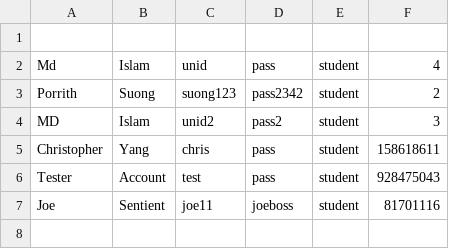
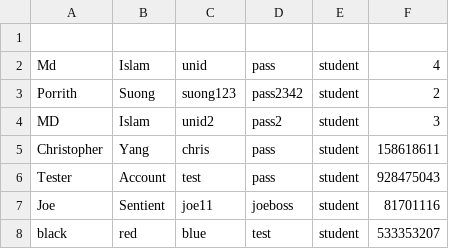
Before and after one commit to exp0nge/UniversityInformationManagementSystem_FinalProject, a CSV file: db.csv, drawn as a sheet; the diff names each change by its address in the sheet, - before the commit and + after, or states it on an @@ line.

```diff
--- a/db.csv
+++ b/db.csv
+row 8: black | red | blue | test | student | 533353207
```
Also changed, not shown: 3 other files.
